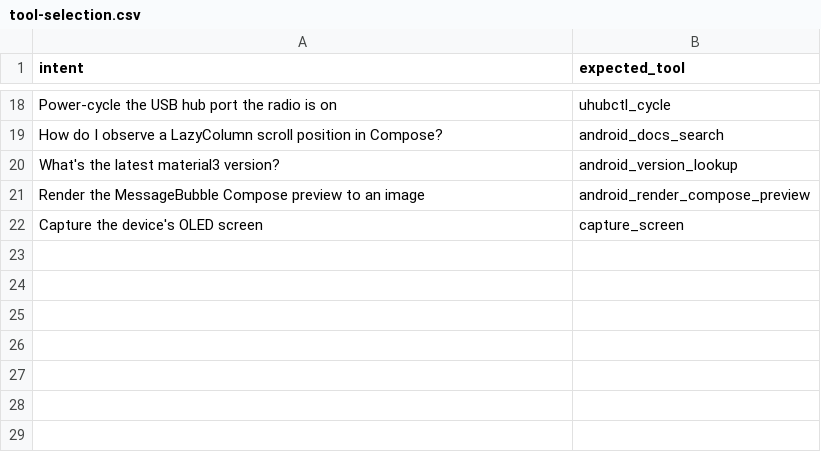
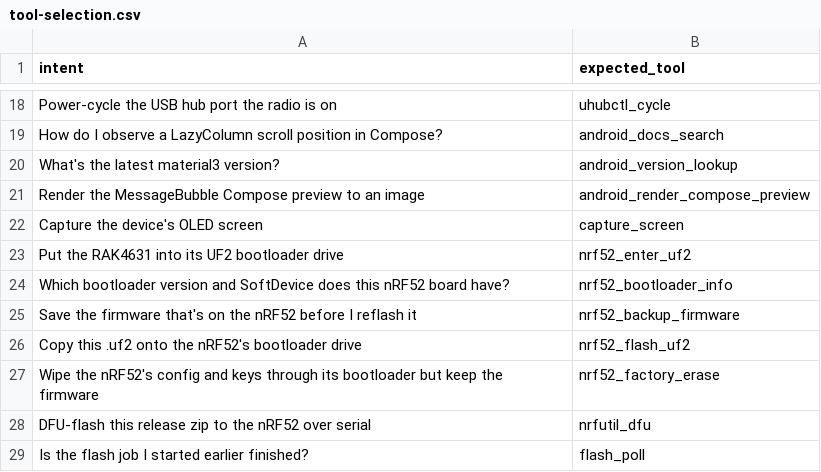
Before and after one commit to meshtastic/meshtastic-mcp, a CSV file: .github/evals/tool-selection.csv, drawn as a sheet; only a part is shown, gaps mark what is left out.

Commit message:
docs: cover today's server changes and teach agents the new flows
The docs, agent instructions and bundled skill still described the server
before #118-#133: confirm=True as the human gate, build as synchronous, and
no serve, toolsets, tasks or UF2 tools. README, AGENTS.md and its mirrors,
SECURITY.md, the device-ops skill and the tool docstrings now cover
confirmations, jobs and MCP tasks, following a job by id, serve, toolsets,
and nRF52 UF2 flashing and recovery. docs/confirmations.md and
docs/background-jobs.md hold the detail, llms.txt links every docs page,
CHANGELOG [Unreleased] lists the changes, server.json declares the toolset,
read-only and confirmation variables, and the evals gain nRF52 and job
intents.

The README quick start confirmed a send with packets_window, which never
sees a local transmission; it now uses wait_for_tx.

Signed-off-by: James Rich <james.a.rich@gmail.com>

```diff
--- a/.github/evals/tool-selection.csv
+++ b/.github/evals/tool-selection.csv
@@ -22 +22,8 @@ intent,expected_tool
 "Capture the device's OLED screen",capture_screen
+"Put the RAK4631 into its UF2 bootloader drive",nrf52_enter_uf2
+"Which bootloader version and SoftDevice does this nRF52 board have?",nrf52_bootloader_info
+"Save the firmware that's on the nRF52 before I reflash it",nrf52_backup_firmware
+"Copy this .uf2 onto the nRF52's bootloader drive",nrf52_flash_uf2
+"Wipe the nRF52's config and keys through its bootloader but keep the firmware",nrf52_factory_erase
+"DFU-flash this release zip to the nRF52 over serial",nrfutil_dfu
+"Is the flash job I started earlier finished?",flash_poll
```
Also changed, not shown: 18 other files.
